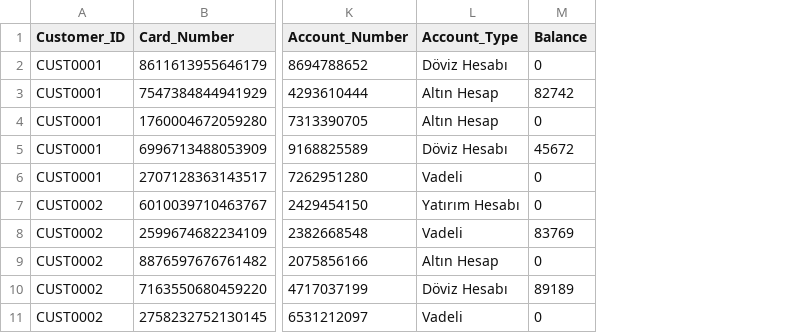
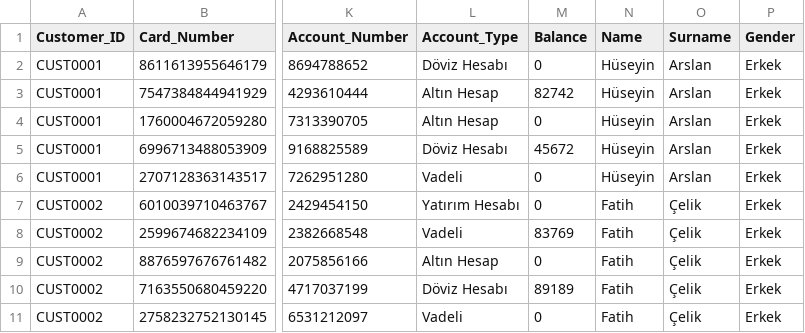
Before and after one commit to oguzhantasci/banking-chatbot, a CSV file: custom_banking_data.csv, drawn as a sheet; only a part is shown, gaps mark what is left out; the diff names each change by its address in the sheet, - before the commit and + after, or states it on an @@ line.

```diff
--- a/custom_banking_data.csv
+++ b/custom_banking_data.csv
+column N (Name), rows 2-11: Hüseyin | Hüseyin | Hüseyin | Hüseyin | Hüseyin | Fatih | Fatih | Fatih | Fatih | Fatih
+column O (Surname), rows 2-11: Arslan | Arslan | Arslan | Arslan | Arslan | Çelik | Çelik | Çelik | Çelik | Çelik
+column P (Gender), rows 2-11: all Erkek
```
Also changed, not shown: 2 other files.
